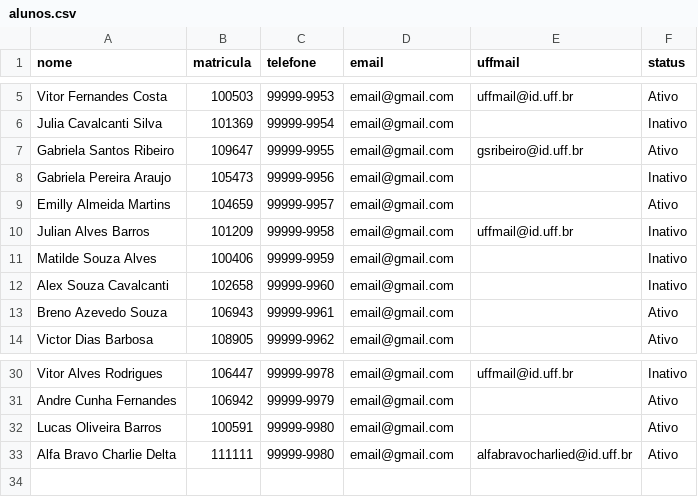
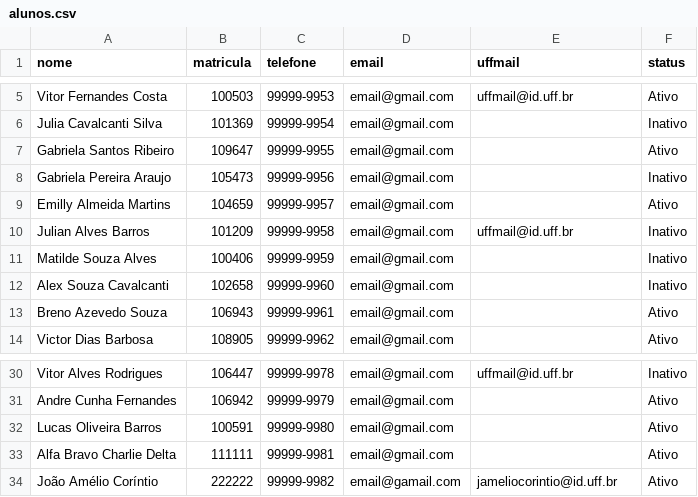
Before and after one commit to marcosestudo/desafio1_uffmail_generator, a CSV file: alunos.csv, drawn as a sheet; only a part is shown, gaps mark what is left out.

```diff
--- a/alunos.csv
+++ b/alunos.csv
@@ -6,3 +6,3 @@ Vitor Fernandes Costa,100503,99999-9953,email@gmail.com,uffmail@id.uff.br,Ativo
 Julia Cavalcanti Silva,101369,99999-9954,email@gmail.com,,Inativo
-Gabriela Santos Ribeiro,109647,99999-9955,email@gmail.com,gsribeiro@id.uff.br,Ativo
+Gabriela Santos Ribeiro,109647,99999-9955,email@gmail.com,,Ativo
 Gabriela Pereira Araujo,105473,99999-9956,email@gmail.com,,Inativo
@@ -32,2 +32,3 @@ Andre Cunha Fernandes,106942,99999-9979,email@gmail.com,,Ativo
 Lucas Oliveira Barros,100591,99999-9980,email@gmail.com,,Ativo
-Alfa Bravo Charlie Delta,111111,99999-9980,email@gmail.com,alfabravocharlied@id.uff.br,Ativo
+Alfa Bravo Charlie Delta,111111,99999-9981,email@gmail.com,,Ativo
+João Amélio Coríntio,222222, 99999-9982,email@gamail.com,jameliocorintio@id.uff.br,Ativo
```
Also changed, not shown: alunos_original.csv, 1 other file.
